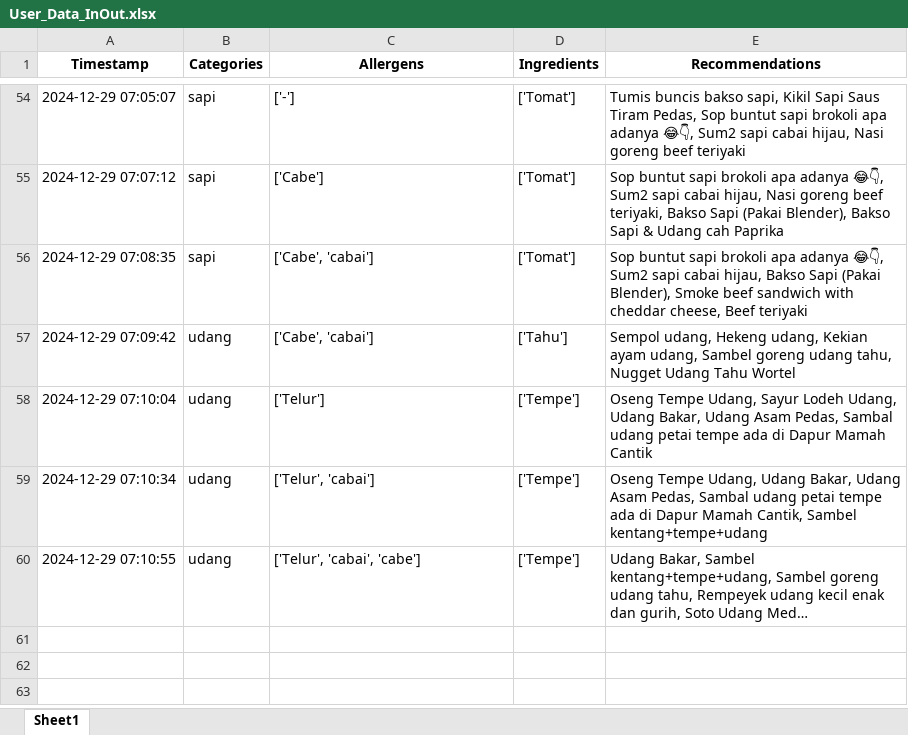
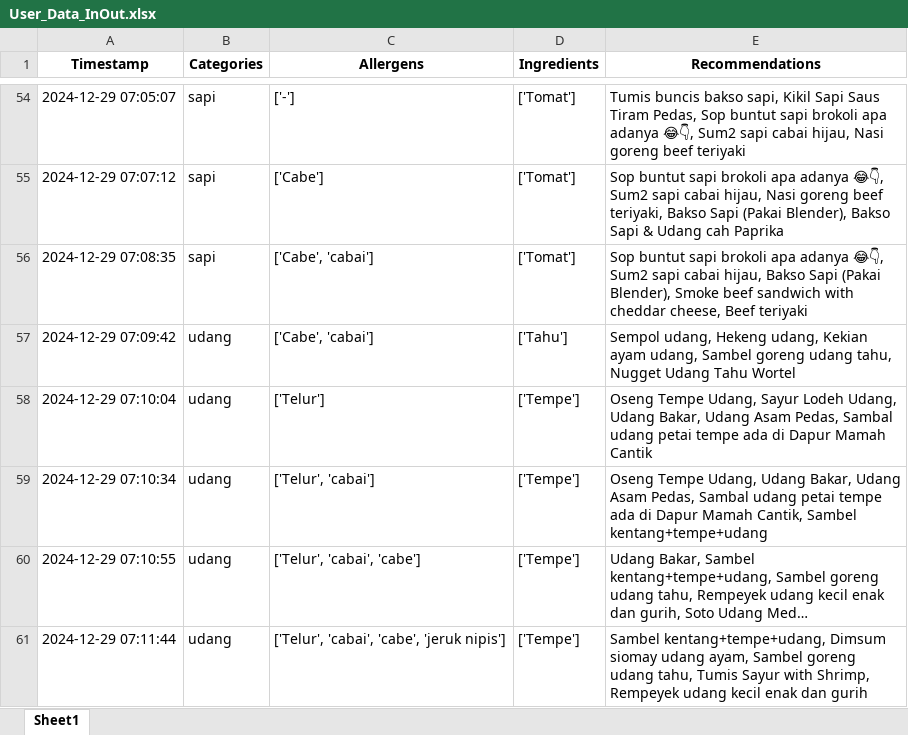
Before and after one commit to Panda-Bulat/panda, an Excel workbook: User_Data_InOut.xlsx, sheet Sheet1, drawn as a sheet; only a part is shown, gaps mark what is left out; long unchanged cells end in …; values as stored, in another font and other column widths than the file's, no borders; the diff names each change by its address in the sheet, - before the commit and + after, or states it on an @@ line.

Commit message:
Updating user data

```diff
--- a/User_Data_InOut.xlsx (sheet Sheet1)
+++ b/User_Data_InOut.xlsx (sheet Sheet1)
+row 61: 2024-12-29 07:11:44 | udang | ['Telur', 'cabai', 'cabe', 'jeruk nipis'] | ['Tempe'] | Sambel kentang+tempe+udang, Dimsum siomay udang ayam, Sambel goreng udang tahu, Tumis Sayur with Shrimp, Rempeyek udang kecil enak dan gurih
```
